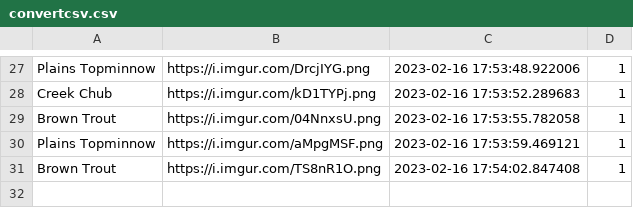
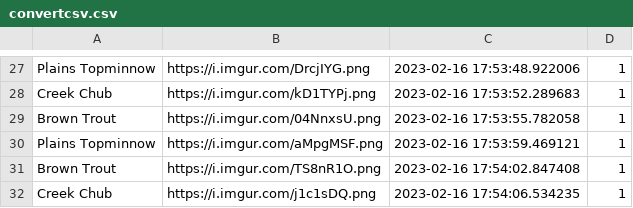
Before and after one commit to cogrpar/FishNetStreamCapture, a CSV file: convertcsv.csv, drawn as a sheet; only a part is shown, gaps mark what is left out.

```diff
--- a/convertcsv.csv
+++ b/convertcsv.csv
@@ -31 +31,2 @@ Plains Topminnow,https://i.imgur.com/aMpgMSF.png,2023-02-16 17:53:59.469121,1
 Brown Trout,https://i.imgur.com/TS8nR1O.png,2023-02-16 17:54:02.847408,1
+Creek Chub,https://i.imgur.com/j1c1sDQ.png,2023-02-16 17:54:06.534235,1
```
Also changed, not shown: 2 other files.
